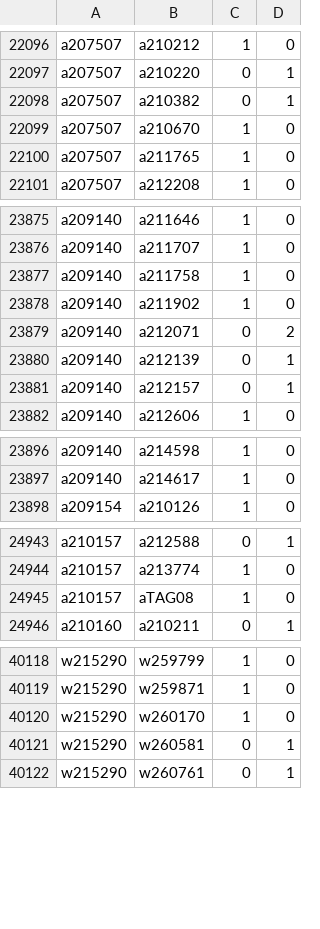
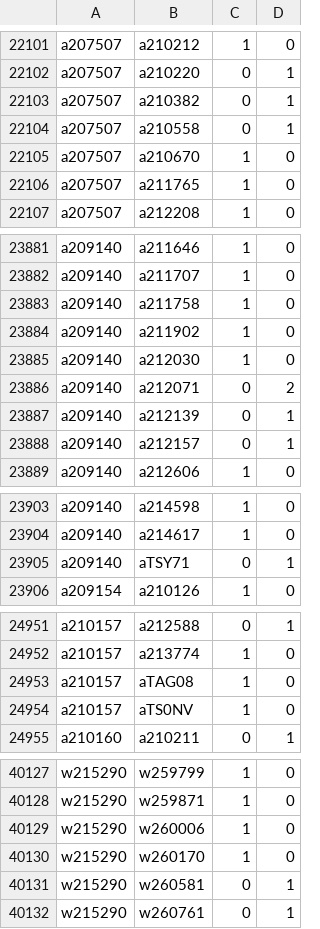
Before and after one commit to robertzechovsky639-ui/tenis, a TSV file: state/h2h/00.tsv, drawn as a sheet; only a part is shown, gaps mark what is left out; the diff covers the shown part only.

```diff
--- a/state/h2h/00.tsv
+++ b/state/h2h/00.tsv
@@ -22098,2 +22103,3 @@ a207507	a210220	0	1
 a207507	a210382	0	1
+a207507	a210558	0	1
 a207507	a210670	1	0
@@ -23878,2 +23884,3 @@ a209140	a211758	1	0
 a209140	a211902	1	0
+a209140	a212030	1	0
 a209140	a212071	0	2
@@ -23897,2 +23904,3 @@ a209140	a214598	1	0
 a209140	a214617	1	0
+a209140	aTSY71	0	1
 a209154	a210126	1	0
@@ -24945,2 +24953,3 @@ a210157	a213774	1	0
 a210157	aTAG08	1	0
+a210157	aTS0NV	1	0
 a210160	a210211	0	1
@@ -40119,2 +40128,3 @@ w215290	w259799	1	0
 w215290	w259871	1	0
+w215290	w260006	1	0
 w215290	w260170	1	0
```
Also changed, not shown: 6 added rows and 5 edited cells elsewhere in this file, state/h2h/01.tsv, state/h2h/07.tsv, 26 other files.
